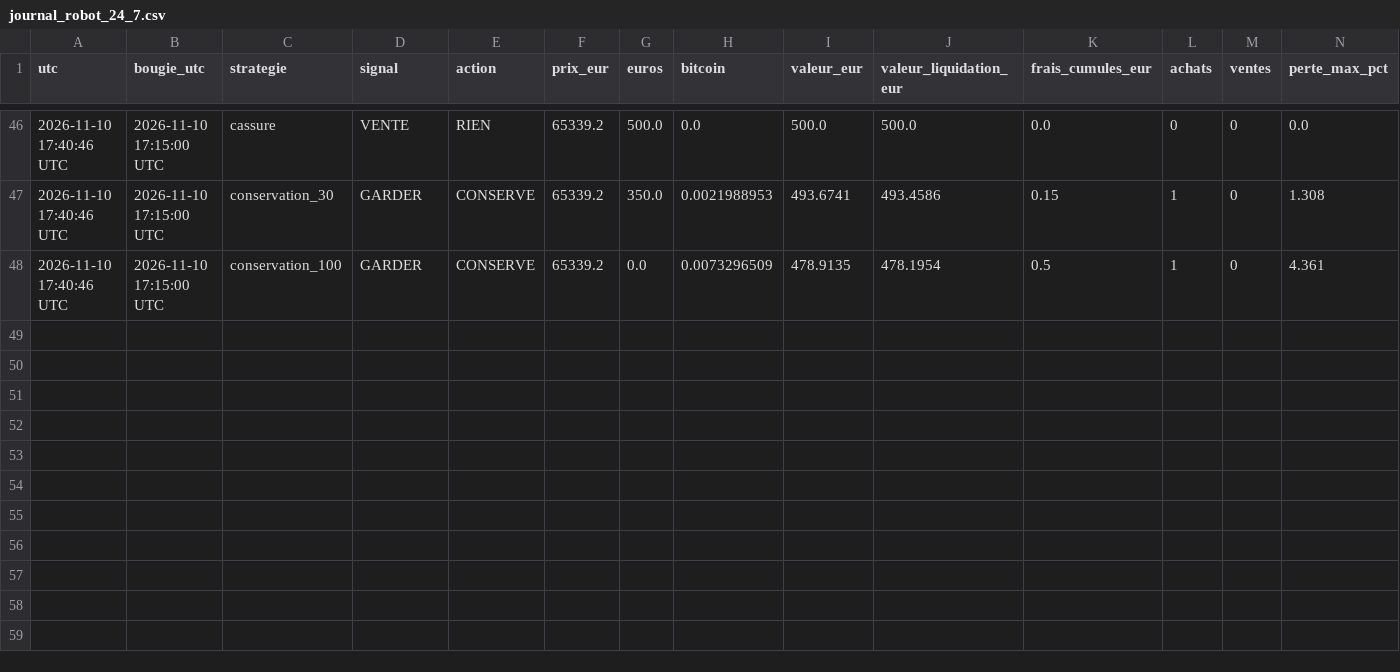
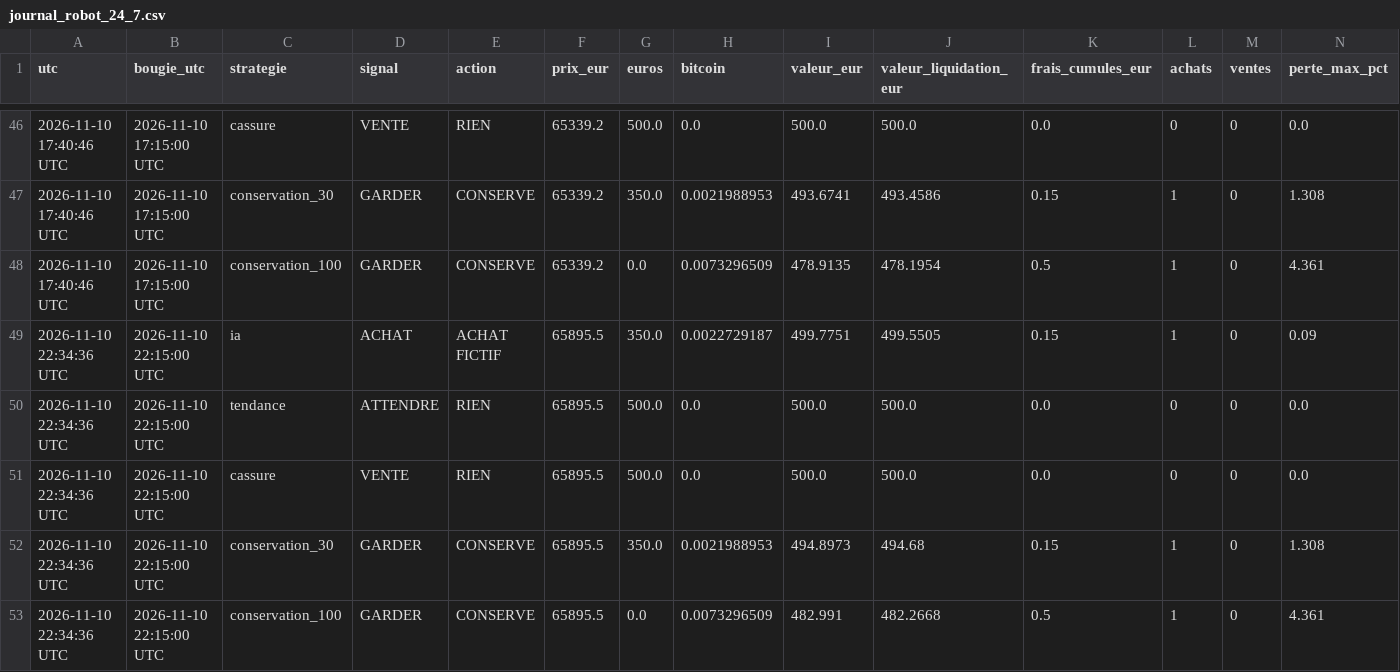
Before and after one commit to lgiuntacharrier-gif/trainglot-ia-24h, a CSV file: journal_robot_24_7.csv, drawn as a sheet; only a part is shown, gaps mark what is left out; rows hold the shown columns only; the diff names each change by its address in the sheet, - before the commit and + after, or states it on an @@ line.

```diff
--- a/journal_robot_24_7.csv
+++ b/journal_robot_24_7.csv
+row 49: 2026-11-10 22:34:36 UTC | 2026-11-10 22:15:00 UTC | ia | ACHAT | ACHAT FICTIF | 65895.5 | 350.0 | 0.0022729187 | 499.7751 | 499.5505 | 0.15 | 1 | 0 | 0.09
+row 50: 2026-11-10 22:34:36 UTC | 2026-11-10 22:15:00 UTC | tendance | ATTENDRE | RIEN | 65895.5 | 500.0 | 0.0 | 500.0 | 500.0 | 0.0 | 0 | 0 | 0.0
+row 51: 2026-11-10 22:34:36 UTC | 2026-11-10 22:15:00 UTC | cassure | VENTE | RIEN | 65895.5 | 500.0 | 0.0 | 500.0 | 500.0 | 0.0 | 0 | 0 | 0.0
+row 52: 2026-11-10 22:34:36 UTC | 2026-11-10 22:15:00 UTC | conservation_30 | GARDER | CONSERVE | 65895.5 | 350.0 | 0.0021988953 | 494.8973 | 494.68 | 0.15 | 1 | 0 | 1.308
+row 53: 2026-11-10 22:34:36 UTC | 2026-11-10 22:15:00 UTC | conservation_100 | GARDER | CONSERVE | 65895.5 | 0.0 | 0.0073296509 | 482.991 | 482.2668 | 0.5 | 1 | 0 | 4.361
```
Also changed, not shown: historique_bougies_15min.csv, 2 other files.
